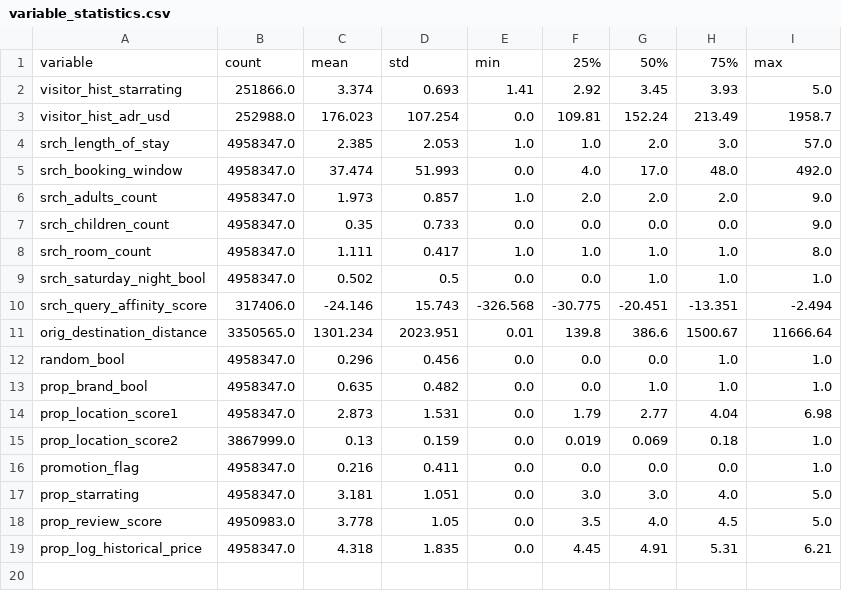
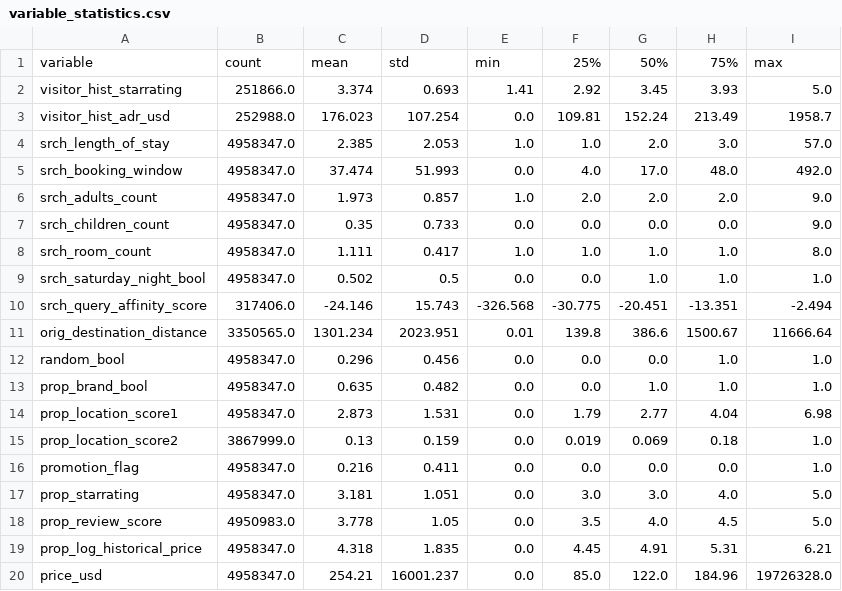
Before and after one commit to francescotiepolo/datamining_assignment2, a CSV file: visualizations and tables/variable_statistics.csv, drawn as a sheet; the diff names each change by its address in the sheet, - before the commit and + after, or states it on an @@ line.

Commit message:
price_usd added to stats

```diff
--- a/visualizations and tables/variable_statistics.csv
+++ b/visualizations and tables/variable_statistics.csv
+row 20: price_usd | 4958347.0 | 254.21 | 16001.237 | 0.0 | 85.0 | 122.0 | 184.96 | 19726328.0
```
Also changed, not shown: 1 other file.
